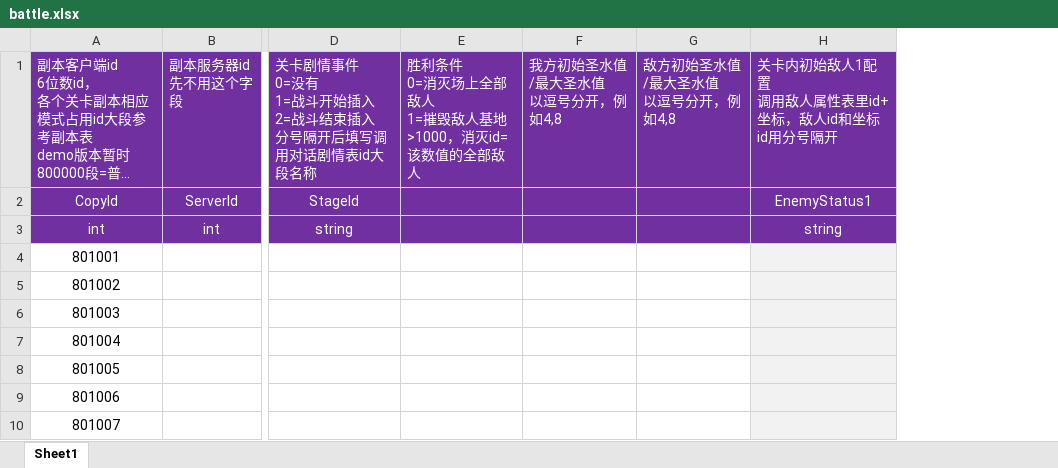
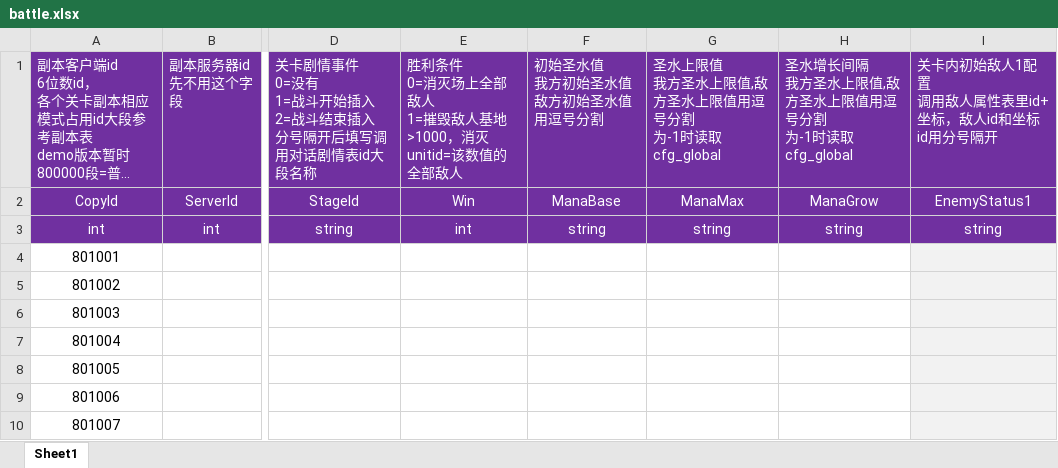
Before and after one commit to glms123/test, an Excel workbook: Design/battle.xlsx, sheet Sheet1, drawn as a sheet; only a part is shown, gaps mark what is left out; long unchanged cells end in …; values as stored, in another font and other column widths than the file's, no borders; removed rows and columns are numbered as before the commit, all else as after; ↵ is a line break in a cell; the diff names each change by its address in the sheet, - before the commit and + after, or states it on an @@ line.

```diff
--- a/Design/battle.xlsx (sheet Sheet1)
+++ b/Design/battle.xlsx (sheet Sheet1)
-column E, row 1: 胜利条件 ↵ 0=消灭场上全部敌人 ↵ 1=摧毁敌人基地 ↵ >1000，消灭id=该数值的全部敌人
-column F, row 1: 我方初始圣水值/最大圣水值 ↵ 以逗号分开，例如4,8
-column G, row 1: 敌方初始圣水值/最大圣水值 ↵ 以逗号分开，例如4,8
+column E, rows 1-3: 胜利条件 ↵ 0=消灭场上全部敌人 ↵ 1=摧毁敌人基地 ↵ >1000，消灭unitid=该数值的全部敌人 | Win | int
+column F, rows 1-3: 初始圣水值 ↵ 我方初始圣水值敌方初始圣水值 ↵ 用逗号分割 | ManaBase | string
+column G, rows 1-3: 圣水上限值 ↵ 我方圣水上限值,敌方圣水上限值用逗号分割 ↵ 为-1时读取cfg_global | ManaMax | string
+column H, rows 1-3: 圣水增长间隔 ↵ 我方圣水上限值,敌方圣水上限值用逗号分割 ↵ 为-1时读取cfg_global | ManaGrow | string
```
Also changed, not shown: 1 other file.
